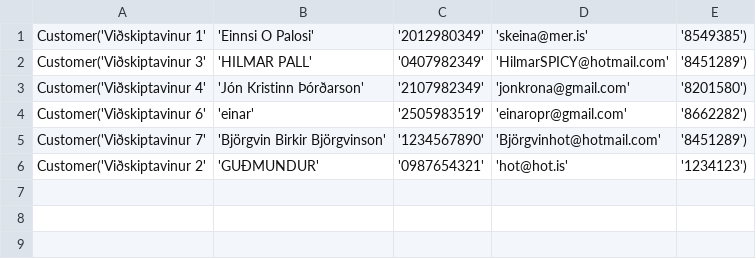
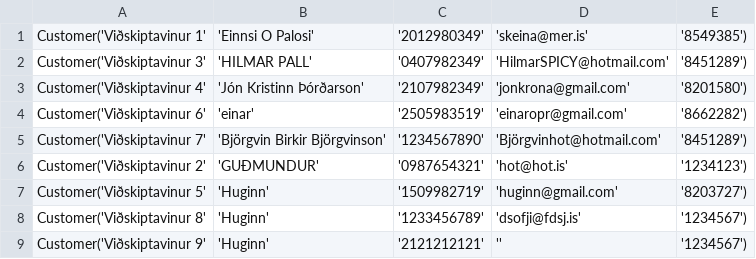
Before and after one commit to einaroddurpall/vln1, a CSV file: data/customers.csv, drawn as a sheet.

```diff
--- a/data/customers.csv
+++ b/data/customers.csv
@@ -6 +6,4 @@ Customer('Viðskiptavinur 7','Björgvin Birkir Björgvinson','1234567890','Björ
 Customer('Viðskiptavinur 2','GUÐMUNDUR','0987654321','hot@hot.is','1234123')
+Customer('Viðskiptavinur 5','Huginn','1509982719','huginn@gmail.com','8203727')
+Customer('Viðskiptavinur 8','Huginn','1233456789','dsofji@fdsj.is','1234567')
+Customer('Viðskiptavinur 9','Huginn','2121212121','','1234567')
```
Also changed, not shown: data/orders.csv, data/staff.csv, 5 other files.
